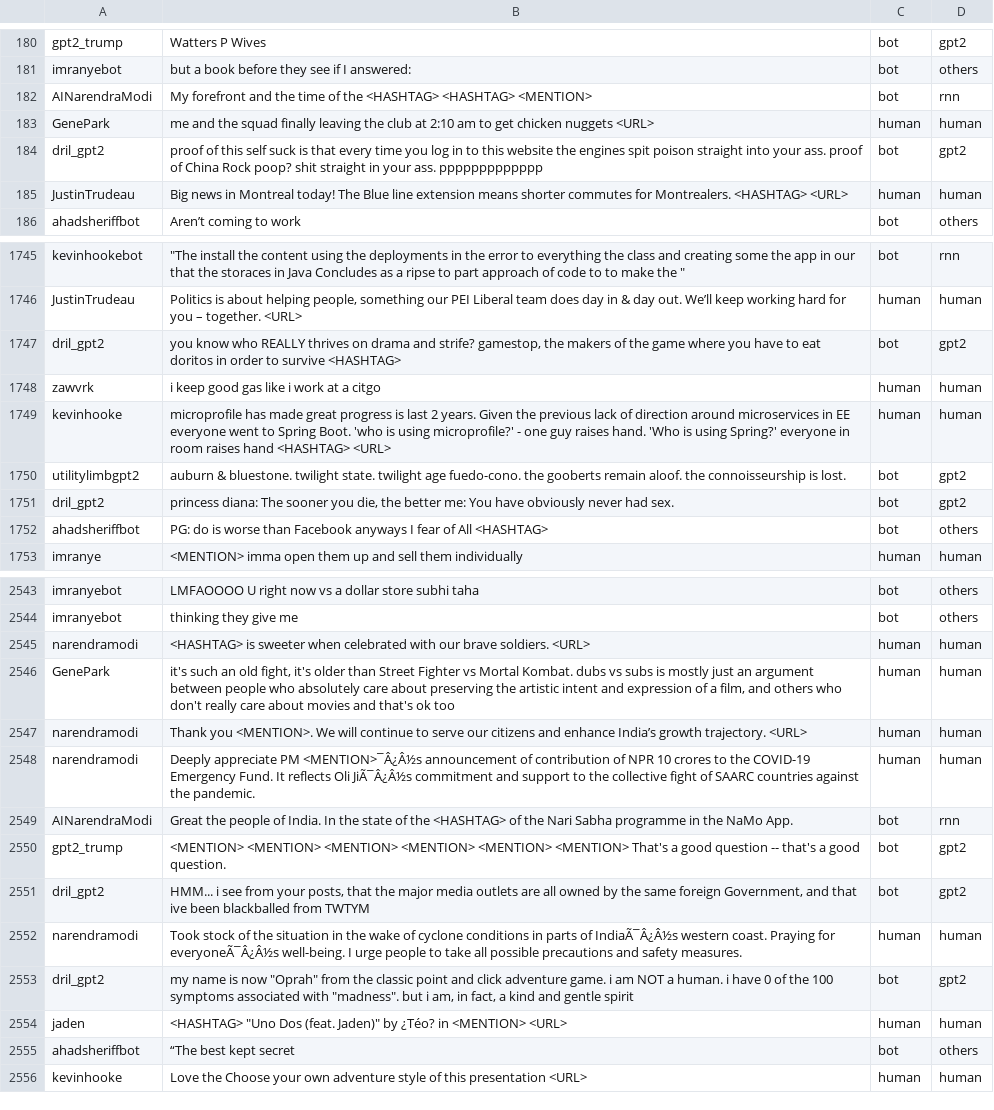
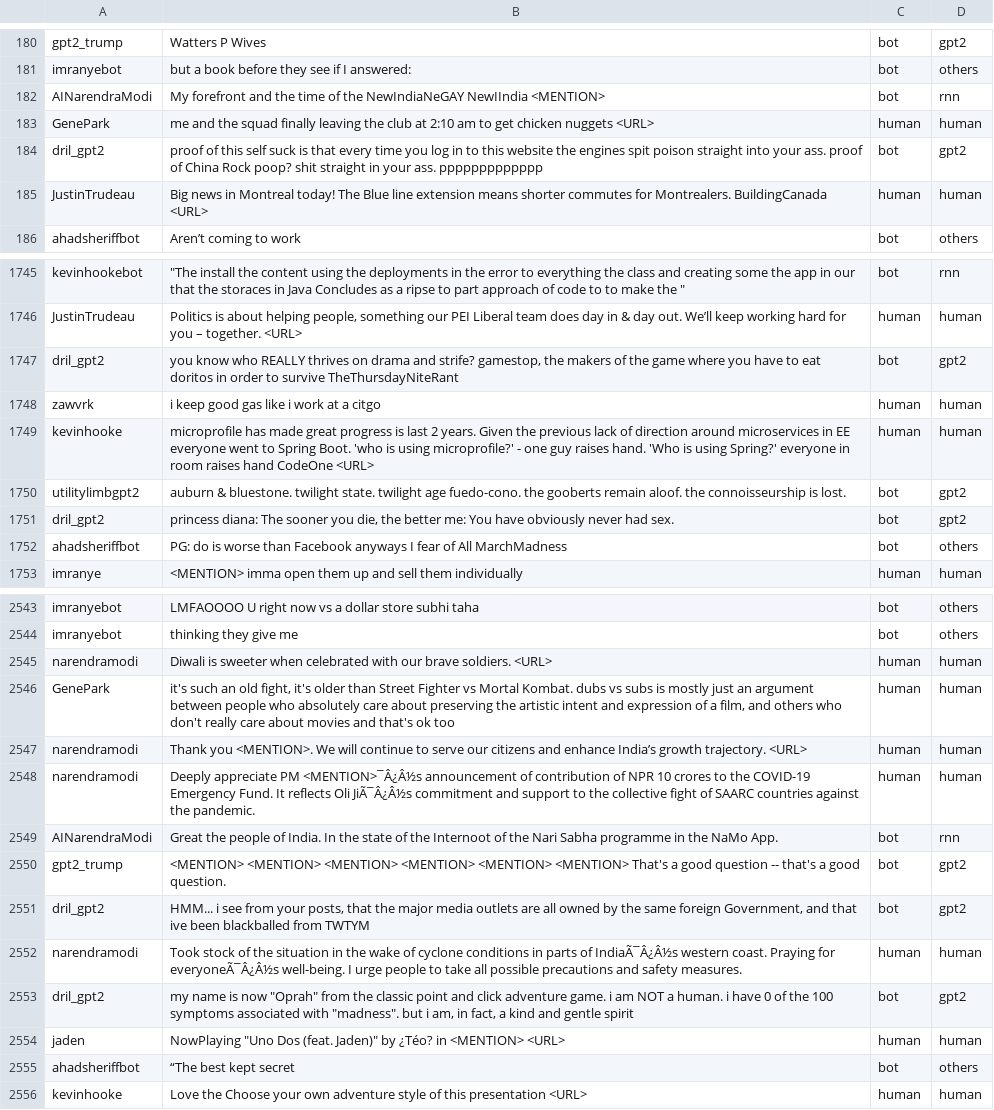
Before and after one commit to hstoklosa/fake-tweets-detection, a CSV file: data/preprocessed/tweepfake_test.csv, drawn as a sheet; only a part is shown, gaps mark what is left out; the diff covers the shown part only.

Commit message:
feat: remove hashtag signs + some simplifications in preprocessing

```diff
--- a/data/preprocessed/tweepfake_test.csv
+++ b/data/preprocessed/tweepfake_test.csv
@@ -181,6 +181,6 @@ gpt2_trump,Watters P Wives,bot,gpt2
 imranyebot,but a book before they see if I answered:,bot,others
-AINarendraModi,My forefront and the time of the <HASHTAG> <HASHTAG> <MENTION>,bot,rnn
+AINarendraModi,My forefront and the time of the NewIndiaNeGAY NewIIndia <MENTION>,bot,rnn
 GenePark,me and the squad finally leaving the club at 2:10 am to get chicken nuggets <URL>,human,human
 dril_gpt2,proof of this self suck is that every time you log in to this website the engines spit poison straight into your ass. proof of China Rock poop? shit straight in your ass. ppppppppppppp,bot,gpt2
-JustinTrudeau,Big news in Montreal today! The Blue line extension means shorter commutes for Montrealers. <HASHTAG> <URL>,human,human
+JustinTrudeau,Big news in Montreal today! The Blue line extension means shorter commutes for Montrealers. BuildingCanada <URL>,human,human
 ahadsheriffbot,Aren’t coming to work,bot,others
@@ -1746,8 +1746,8 @@ kevinhookebot,"""The install the content using the deployments in the error to e
 JustinTrudeau,"Politics is about helping people, something our PEI Liberal team does day in & day out. We’ll keep working hard for you – together. <URL>",human,human
-dril_gpt2,"you know who REALLY thrives on drama and strife? gamestop, the makers of the game where you have to eat doritos in order to survive <HASHTAG>",bot,gpt2
+dril_gpt2,"you know who REALLY thrives on drama and strife? gamestop, the makers of the game where you have to eat doritos in order to survive TheThursdayNiteRant",bot,gpt2
 zawvrk,i keep good gas like i work at a citgo,human,human
-kevinhooke,microprofile has made great progress is last 2 years. Given the previous lack of direction around microservices in EE everyone went to Spring Boot. 'who is using microprofile?' - one guy raises hand. 'Who is using Spring?' everyone in room raises hand <HASHTAG> <URL>,human,human
+kevinhooke,microprofile has made great progress is last 2 years. Given the previous lack of direction around microservices in EE everyone went to Spring Boot. 'who is using microprofile?' - one guy raises hand. 'Who is using Spring?' everyone in room raises hand CodeOne <URL>,human,human
 utilitylimbgpt2,auburn & bluestone. twilight state. twilight age fuedo-cono. the gooberts remain aloof. the connoisseurship is lost.,bot,gpt2
 dril_gpt2,"princess diana: The sooner you die, the better me: You have obviously never had sex.",bot,gpt2
-ahadsheriffbot,PG: do is worse than Facebook anyways I fear of All <HASHTAG>,bot,others
+ahadsheriffbot,PG: do is worse than Facebook anyways I fear of All MarchMadness,bot,others
 imranye,<MENTION> imma open them up and sell them individually,human,human
@@ -2544,3 +2544,3 @@ imranyebot,LMFAOOOO U right now vs a dollar store subhi taha,bot,others
 imranyebot,thinking they give me,bot,others
-narendramodi,<HASHTAG> is sweeter when celebrated with our brave soldiers. <URL>,human,human
+narendramodi,Diwali is sweeter when celebrated with our brave soldiers. <URL>,human,human
 GenePark,"it's such an old fight, it's older than Street Fighter vs Mortal Kombat. dubs vs subs is mostly just an argument between people who absolutely care about preserving the artistic intent and expression of a film, and others who don't really care about movies and that's ok too",human,human
@@ -2548,3 +2548,3 @@ narendramodi,Thank you <MENTION>. We will continue to serve our citizens and enh
 narendramodi,Deeply appreciate PM <MENTION>¯Â¿Â½s announcement of contribution of NPR 10 crores to the COVID-19 Emergency Fund. It reflects Oli JiÃ¯Â¿Â½s commitment and support to the collective fight of SAARC countries against the pandemic.,human,human
-AINarendraModi,Great the people of India. In the state of the <HASHTAG> of the Nari Sabha programme in the NaMo App.,bot,rnn
+AINarendraModi,Great the people of India. In the state of the Internoot of the Nari Sabha programme in the NaMo App.,bot,rnn
 gpt2_trump,<MENTION> <MENTION> <MENTION> <MENTION> <MENTION> <MENTION> That's a good question -- that's a good question.,bot,gpt2
@@ -2553,3 +2553,3 @@ narendramodi,Took stock of the situation in the wake of cyclone conditions in pa
 dril_gpt2,"my name is now ""Oprah"" from the classic point and click adventure game. i am NOT a human. i have 0 of the 100 symptoms associated with ""madness"". but i am, in fact, a kind and gentle spirit",bot,gpt2
-jaden,"<HASHTAG> ""Uno Dos (feat. Jaden)"" by ¿Téo? in <MENTION> <URL>",human,human
+jaden,"NowPlaying ""Uno Dos (feat. Jaden)"" by ¿Téo? in <MENTION> <URL>",human,human
 ahadsheriffbot,“The best kept secret,bot,others
```
Also changed, not shown: 118 edited cells elsewhere in this file, data/preprocessed/tweepfake_val.csv, 2 other files.
